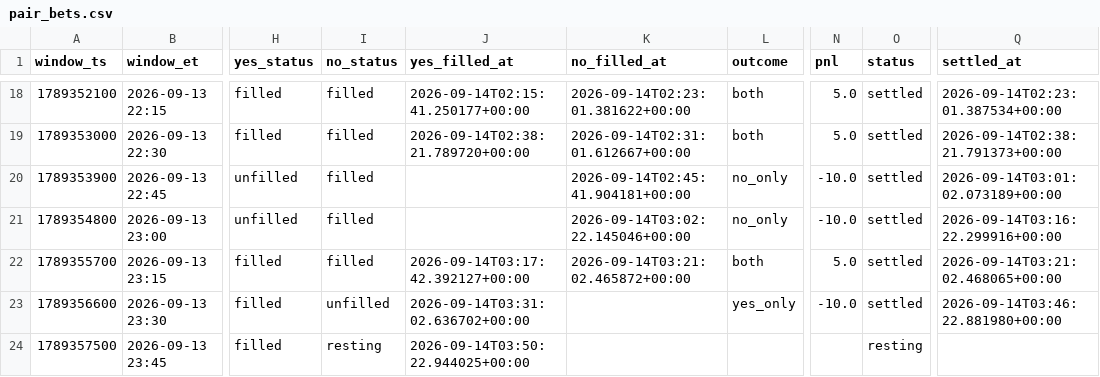
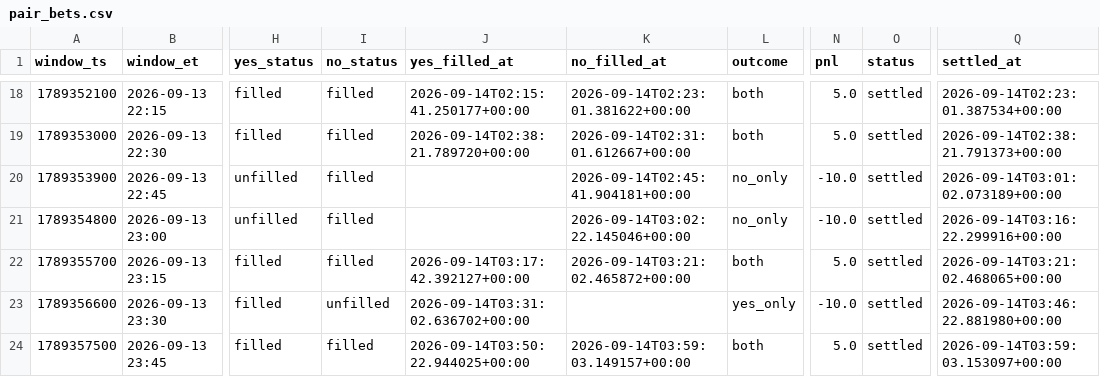
Before and after one commit to Astanwa/kalshi-pair-tape, a CSV file: data/pair_bets.csv, drawn as a sheet; only a part is shown, gaps mark what is left out; the diff names each change by its address in the sheet, - before the commit and + after, or states it on an @@ line.

```diff
--- a/data/pair_bets.csv
+++ b/data/pair_bets.csv
-I24 (no_status): resting
+I24 (no_status): filled
-K24 (no_filled_at): (empty)
+K24 (no_filled_at): 2026-09-14T03:59:03.149157+00:00
-L24 (outcome): (empty)
+L24 (outcome): both
-N24 (pnl): (empty)
+N24 (pnl): 5.0
-O24 (status): resting
+O24 (status): settled
-Q24 (settled_at): (empty)
+Q24 (settled_at): 2026-09-14T03:59:03.153097+00:00
```
Also changed, not shown: data/quotes.csv, 2 other files.
